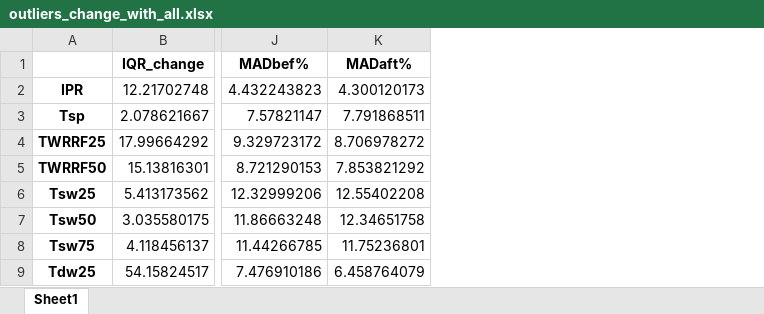
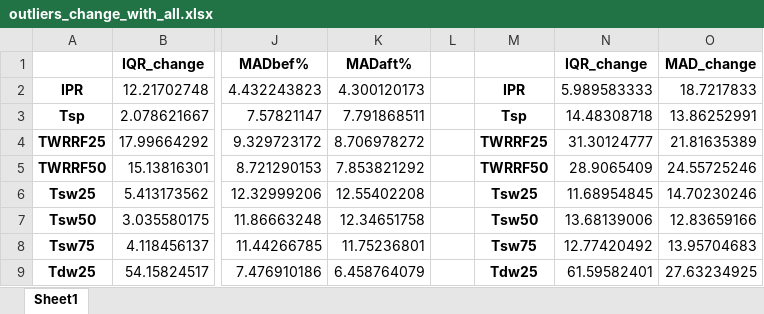
Before and after one commit to DCLInter/internship, an Excel workbook: outliers_change_with_all.xlsx, sheet Sheet1, drawn as a sheet; only a part is shown, gaps mark what is left out; values as stored, in another font and other column widths than the file's, no borders; charts and pictures not drawn; the diff names each change by its address in the sheet, - before the commit and + after, or states it on an @@ line.

```diff
--- a/outliers_change_with_all.xlsx (sheet Sheet1)
+++ b/outliers_change_with_all.xlsx (sheet Sheet1)
+column L, empty
+column M, rows 2-9: IPR | Tsp | TWRRF25 | TWRRF50 | Tsw25 | Tsw50 | Tsw75 | Tdw25
+column N (IQR_change), rows 2-9: 5.989583333 | 14.48308718 | 31.30124777 | 28.9065409 | 11.68954845 | 13.68139006 | 12.77420492 | 61.59582401
+column O (MAD_change), rows 2-9: 18.7217833 | 13.86252991 | 21.81635389 | 24.55725246 | 14.70230246 | 12.83659166 | 13.95704683 | 27.63234925
```
Also changed, not shown: charts or pictures, outliers_change_only_medians.xlsx, overlap_JaccardSimilarity.xlsx, 4 other files.
